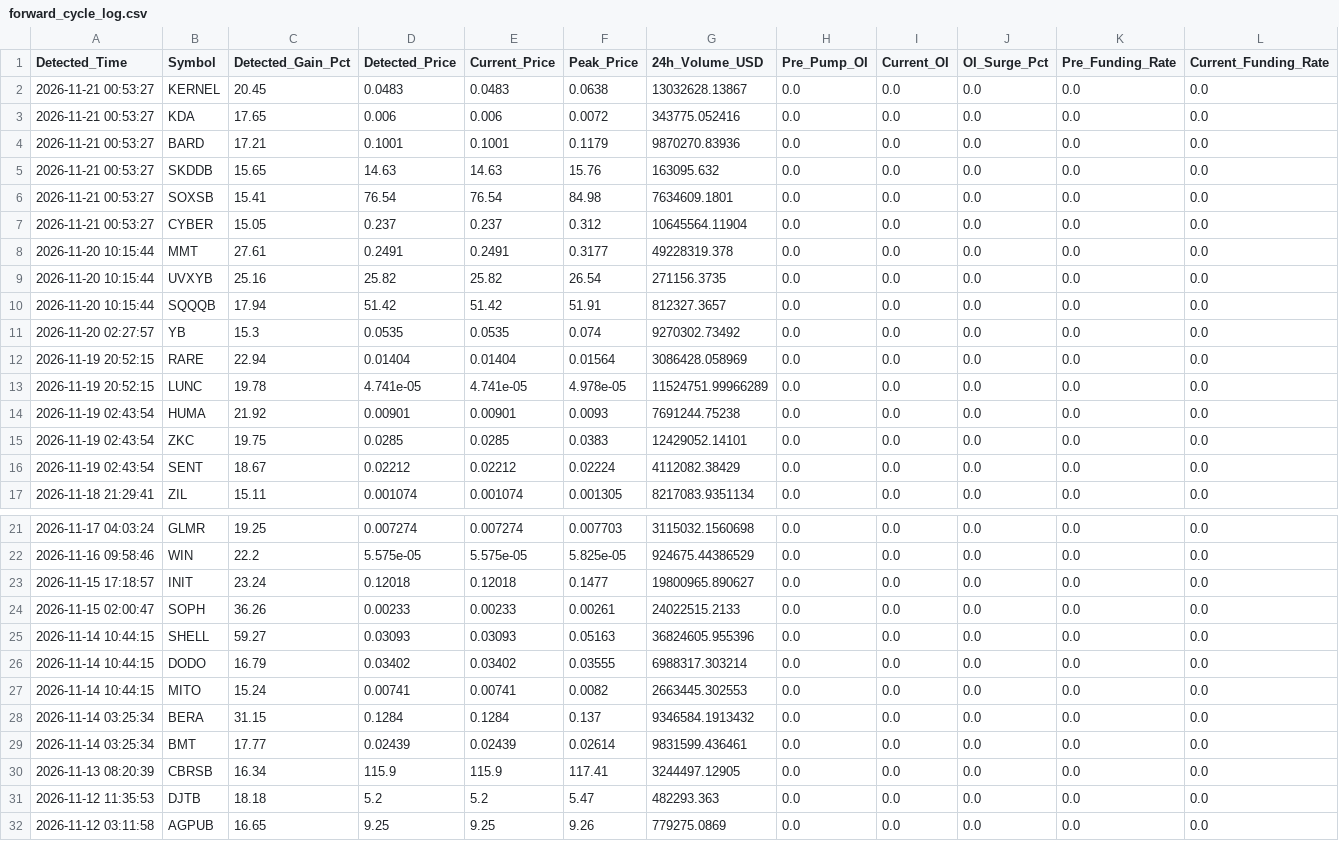
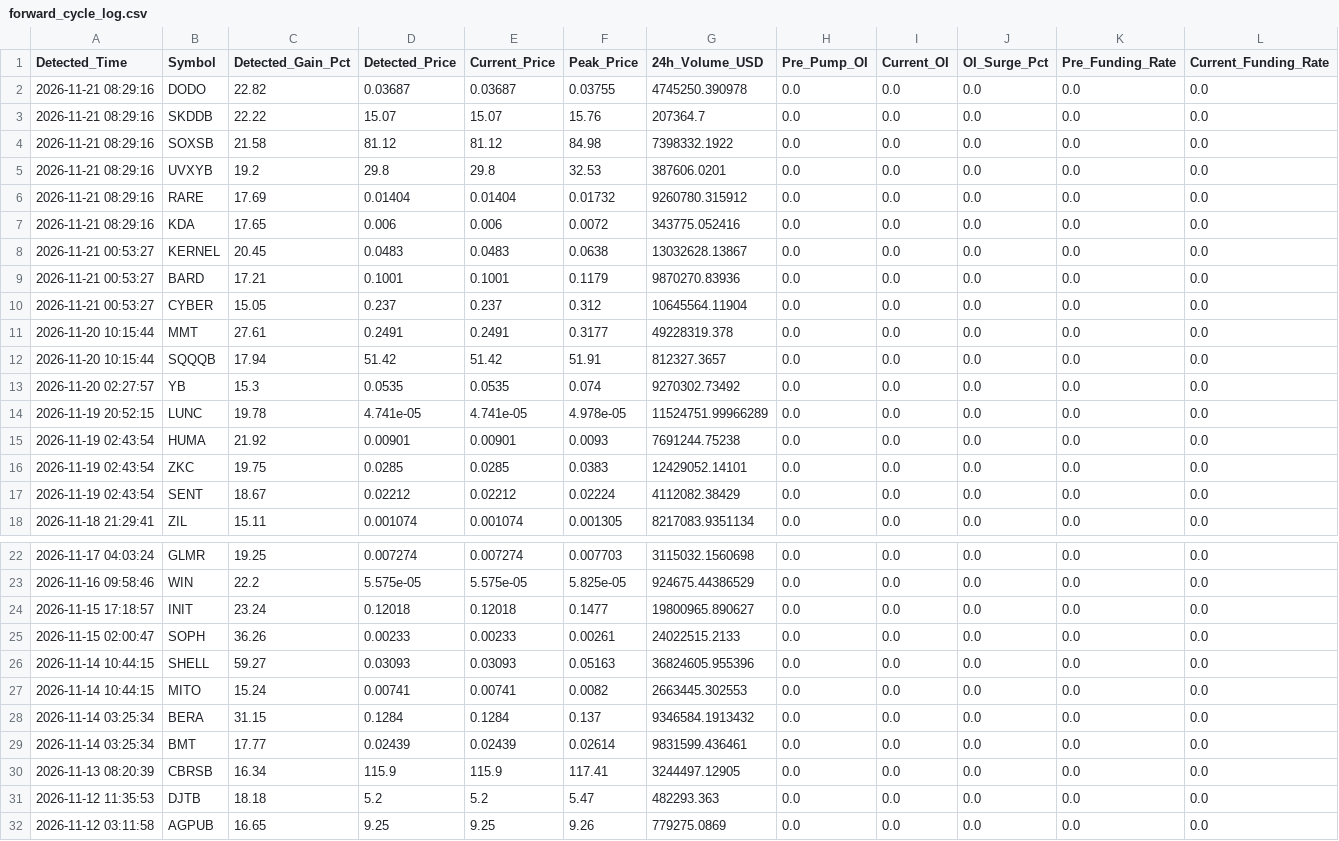
Before and after one commit to Mobinul88/mobinul, a CSV file: forward_cycle_log.csv, drawn as a sheet; only a part is shown, gaps mark what is left out; removed rows and columns are numbered as before the commit, all else as after; rows hold the shown columns only; the diff names each change by its address in the sheet, - before the commit and + after, or states it on an @@ line.

```diff
--- a/forward_cycle_log.csv
+++ b/forward_cycle_log.csv
+row 2: 2026-11-21 08:29:16 | DODO | 22.82 | 0.03687 | 0.03687 | 0.03755 | 4745250.390978 | 0.0 | 0.0 | 0.0 | 0.0 | 0.0
+row 3: 2026-11-21 08:29:16 | SKDDB | 22.22 | 15.07 | 15.07 | 15.76 | 207364.7 | 0.0 | 0.0 | 0.0 | 0.0 | 0.0
+row 4: 2026-11-21 08:29:16 | SOXSB | 21.58 | 81.12 | 81.12 | 84.98 | 7398332.1922 | 0.0 | 0.0 | 0.0 | 0.0 | 0.0
+row 5: 2026-11-21 08:29:16 | UVXYB | 19.2 | 29.8 | 29.8 | 32.53 | 387606.0201 | 0.0 | 0.0 | 0.0 | 0.0 | 0.0
+row 6: 2026-11-21 08:29:16 | RARE | 17.69 | 0.01404 | 0.01404 | 0.01732 | 9260780.315912 | 0.0 | 0.0 | 0.0 | 0.0 | 0.0
+row 7: 2026-11-21 08:29:16 | KDA | 17.65 | 0.006 | 0.006 | 0.0072 | 343775.052416 | 0.0 | 0.0 | 0.0 | 0.0 | 0.0
-row 3: 2026-11-21 00:53:27 | KDA | 17.65 | 0.006 | 0.006 | 0.0072 | 343775.052416 | 0.0 | 0.0 | 0.0 | 0.0 | 0.0
-row 5: 2026-11-21 00:53:27 | SKDDB | 15.65 | 14.63 | 14.63 | 15.76 | 163095.632 | 0.0 | 0.0 | 0.0 | 0.0 | 0.0
-row 6: 2026-11-21 00:53:27 | SOXSB | 15.41 | 76.54 | 76.54 | 84.98 | 7634609.1801 | 0.0 | 0.0 | 0.0 | 0.0 | 0.0
-row 9: 2026-11-20 10:15:44 | UVXYB | 25.16 | 25.82 | 25.82 | 26.54 | 271156.3735 | 0.0 | 0.0 | 0.0 | 0.0 | 0.0
-row 12: 2026-11-19 20:52:15 | RARE | 22.94 | 0.01404 | 0.01404 | 0.01564 | 3086428.058969 | 0.0 | 0.0 | 0.0 | 0.0 | 0.0
-row 26: 2026-11-14 10:44:15 | DODO | 16.79 | 0.03402 | 0.03402 | 0.03555 | 6988317.303214 | 0.0 | 0.0 | 0.0 | 0.0 | 0.0
```
